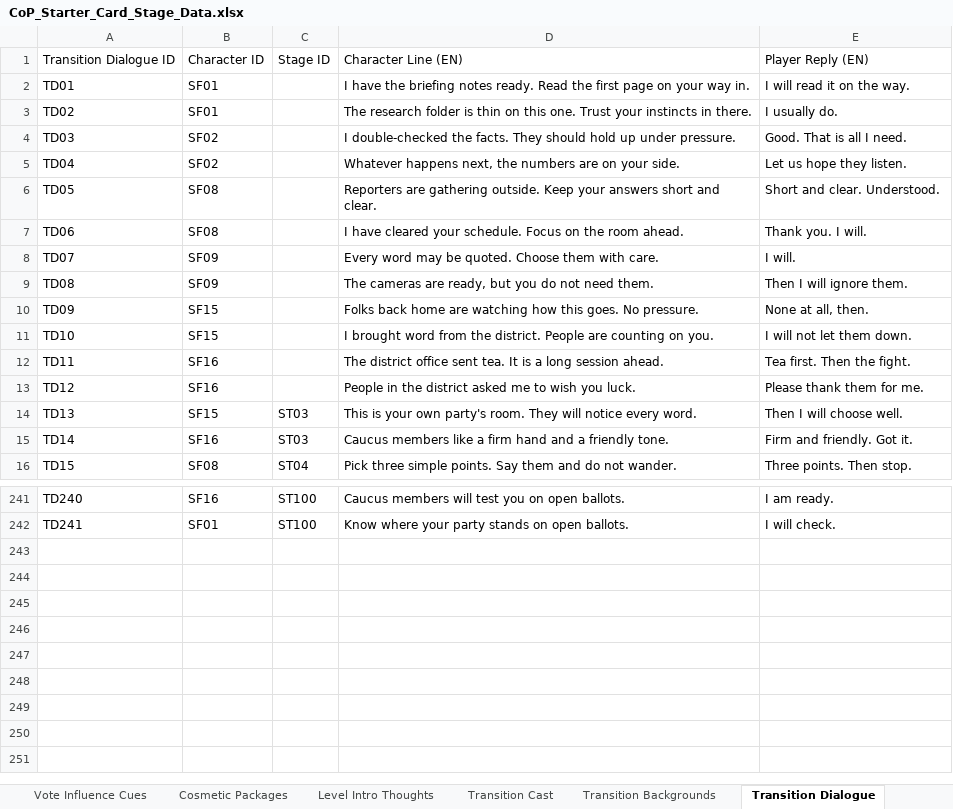
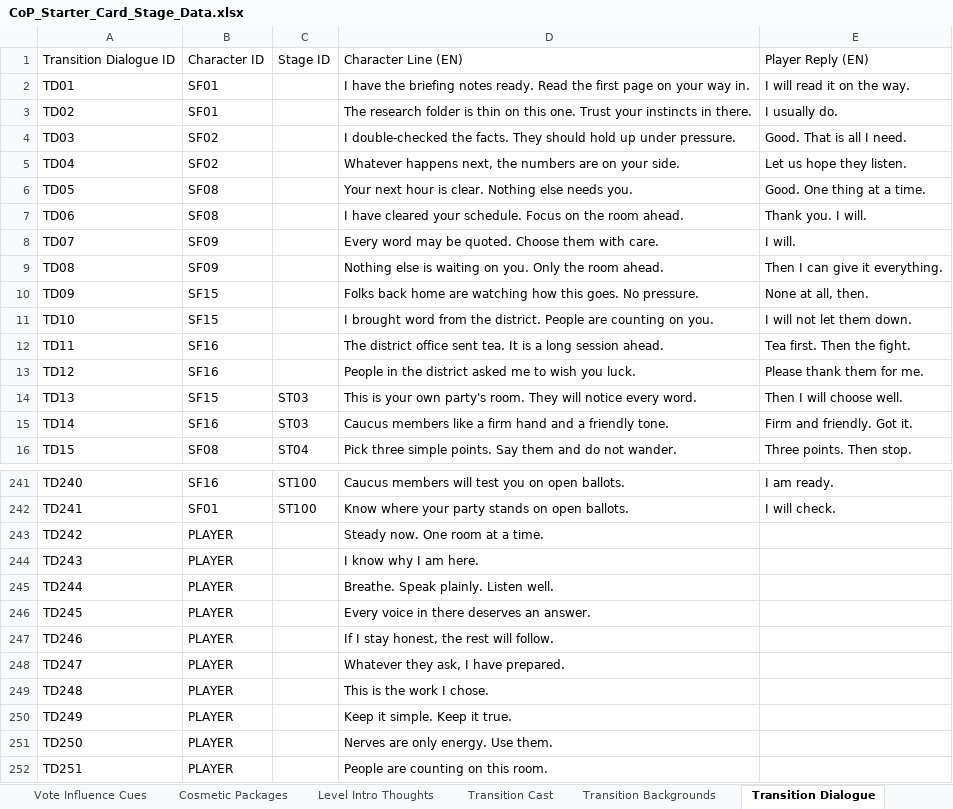
Before and after one commit to Lotusmonogatari/CoP-Deckbuilder, an Excel workbook: design/CoP_Starter_Card_Stage_Data.xlsx, sheet Transition Dialogue, drawn as a sheet; only a part is shown, gaps mark what is left out; values as stored, in another font and other column widths than the file's, no borders; the diff names each change by its address in the sheet, - before the commit and + after, or states it on an @@ line.

```diff
--- a/design/CoP_Starter_Card_Stage_Data.xlsx (sheet Transition Dialogue)
+++ b/design/CoP_Starter_Card_Stage_Data.xlsx (sheet Transition Dialogue)
-D6: Reporters are gathering outside. Keep your answers short and clear.
+D6: Your next hour is clear. Nothing else needs you.
-E6: Short and clear. Understood.
+E6: Good. One thing at a time.
-D9: The cameras are ready, but you do not need them.
+D9: Nothing else is waiting on you. Only the room ahead.
-E9: Then I will ignore them.
+E9: Then I can give it everything.
+row 243: TD242 | PLAYER |  | Steady now. One room at a time.
+row 244: TD243 | PLAYER |  | I know why I am here.
+row 245: TD244 | PLAYER |  | Breathe. Speak plainly. Listen well.
+row 246: TD245 | PLAYER |  | Every voice in there deserves an answer.
+row 247: TD246 | PLAYER |  | If I stay honest, the rest will follow.
+row 248: TD247 | PLAYER |  | Whatever they ask, I have prepared.
+row 249: TD248 | PLAYER |  | This is the work I chose.
+row 250: TD249 | PLAYER |  | Keep it simple. Keep it true.
+row 251: TD250 | PLAYER |  | Nerves are only energy. Use them.
+row 252: TD251 | PLAYER |  | People are counting on this room.
```
Also changed, not shown: sheet Stages, 7 other files.
